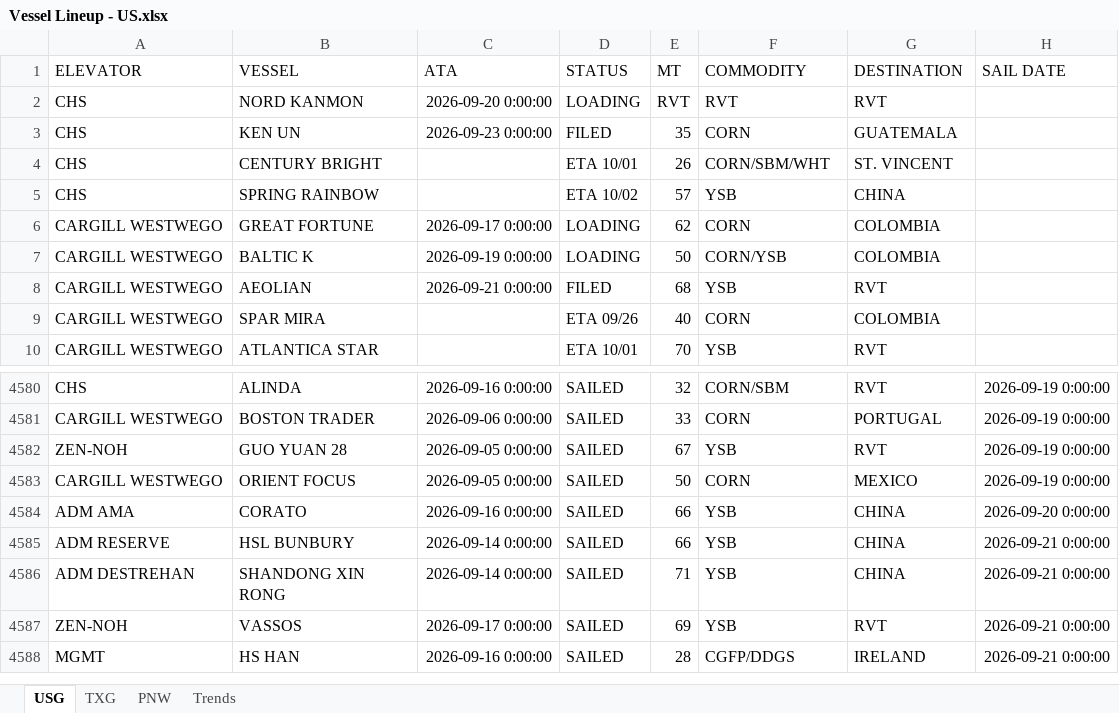
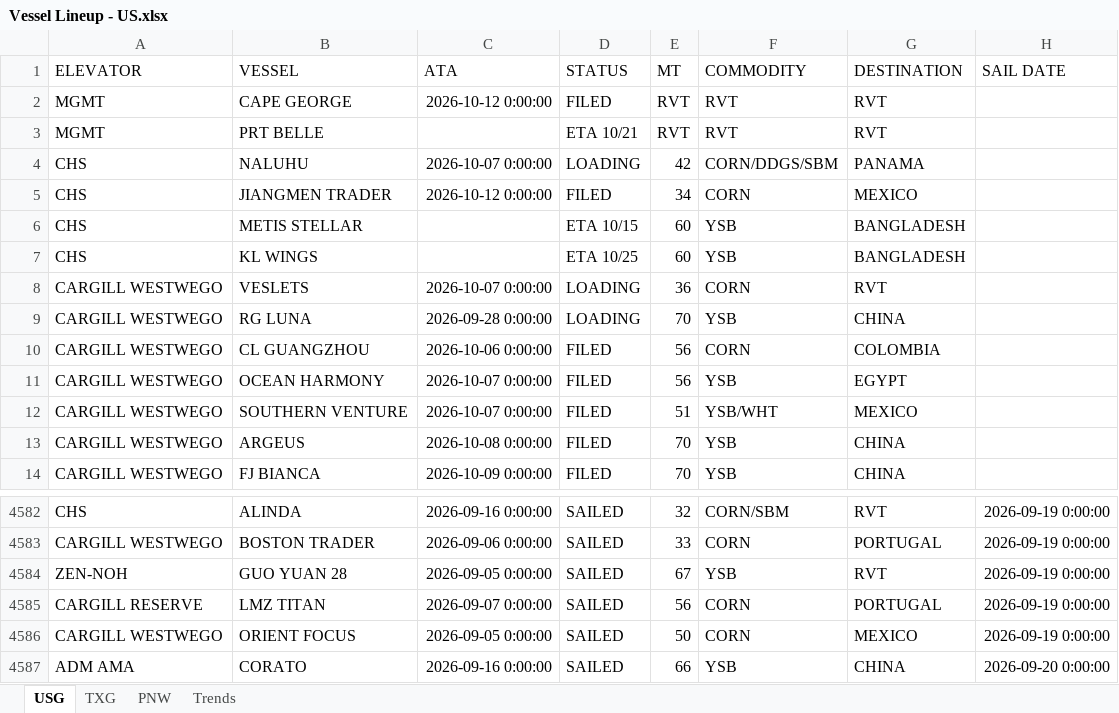
Before and after one commit to JSA-Dashboards/jsa-vessel-lineup-dashboard, an Excel workbook: Vessel Lineup - US.xlsx, sheet USG, drawn as a sheet; only a part is shown, gaps mark what is left out; the shorter side is filled out with more unchanged rows; values as stored, in another font and other column widths than the file's, no borders; removed rows and columns are numbered as before the commit, all else as after; the diff covers the shown part only; the diff names each change by its address in the sheet, - before the commit and + after, or states it on an @@ line.

Commit message:
Update vessel lineup from Southport: FW: SOUTHPORT GRAIN REPORT - SOUTHPORT LINEUP 10.13.2026

```diff
--- a/Vessel Lineup - US.xlsx (sheet USG)
+++ b/Vessel Lineup - US.xlsx (sheet USG)
-A2 (ELEVATOR): CHS
+A2 (ELEVATOR): MGMT
-B2 (VESSEL): NORD KANMON
+B2 (VESSEL): CAPE GEORGE
-C2 (ATA): 2026-09-20 0:00:00
+C2 (ATA): 2026-10-12 0:00:00
-D2 (STATUS): LOADING
+D2 (STATUS): FILED
+row 3: MGMT | PRT BELLE |  | ETA 10/21 | RVT | RVT | RVT
+row 4: CHS | NALUHU | 2026-10-07 0:00:00 | LOADING | 42 | CORN/DDGS/SBM | PANAMA
-B5 (VESSEL): KEN UN
+B5 (VESSEL): JIANGMEN TRADER
-C5 (ATA): 2026-09-23 0:00:00
+C5 (ATA): 2026-10-12 0:00:00
-E5 (MT): 35
+E5 (MT): 34
-G5 (DESTINATION): GUATEMALA
+G5 (DESTINATION): MEXICO
-row 4: CHS | CENTURY BRIGHT |  | ETA 10/01 | 26 | CORN/SBM/WHT | ST. VINCENT
-row 5: CHS | SPRING RAINBOW |  | ETA 10/02 | 57 | YSB | CHINA
+row 6: CHS | METIS STELLAR |  | ETA 10/15 | 60 | YSB | BANGLADESH
+row 7: CHS | KL WINGS |  | ETA 10/25 | 60 | YSB | BANGLADESH
+row 8: CARGILL WESTWEGO | VESLETS | 2026-10-07 0:00:00 | LOADING | 36 | CORN | RVT
+row 9: CARGILL WESTWEGO | RG LUNA | 2026-09-28 0:00:00 | LOADING | 70 | YSB | CHINA
-B10 (VESSEL): GREAT FORTUNE
+B10 (VESSEL): CL GUANGZHOU
-C10 (ATA): 2026-09-17 0:00:00
+C10 (ATA): 2026-10-06 0:00:00
-D10 (STATUS): LOADING
+D10 (STATUS): FILED
-E10 (MT): 62
+E10 (MT): 56
-row 7: CARGILL WESTWEGO | BALTIC K | 2026-09-19 0:00:00 | LOADING | 50 | CORN/YSB | COLOMBIA
+row 11: CARGILL WESTWEGO | OCEAN HARMONY | 2026-10-07 0:00:00 | FILED | 56 | YSB | EGYPT
+row 12: CARGILL WESTWEGO | SOUTHERN VENTURE | 2026-10-07 0:00:00 | FILED | 51 | YSB/WHT | MEXICO
+row 13: CARGILL WESTWEGO | ARGEUS | 2026-10-08 0:00:00 | FILED | 70 | YSB | CHINA
-B14 (VESSEL): AEOLIAN
+B14 (VESSEL): FJ BIANCA
-C14 (ATA): 2026-09-21 0:00:00
+C14 (ATA): 2026-10-09 0:00:00
-E14 (MT): 68
+E14 (MT): 70
-G14 (DESTINATION): RVT
+G14 (DESTINATION): CHINA
-row 9: CARGILL WESTWEGO | SPAR MIRA |  | ETA 09/26 | 40 | CORN | COLOMBIA
-row 10: CARGILL WESTWEGO | ATLANTICA STAR |  | ETA 10/01 | 70 | YSB | RVT
+row 4585: CARGILL RESERVE | LMZ TITAN | 2026-09-07 0:00:00 | SAILED | 56 | CORN | PORTUGAL | 2026-09-19 0:00:00
```
Also changed, not shown: 123 added rows, 35 removed rows and 51 edited cells elsewhere in this sheet, sheet PNW, sheet TXG, 1 other file.
